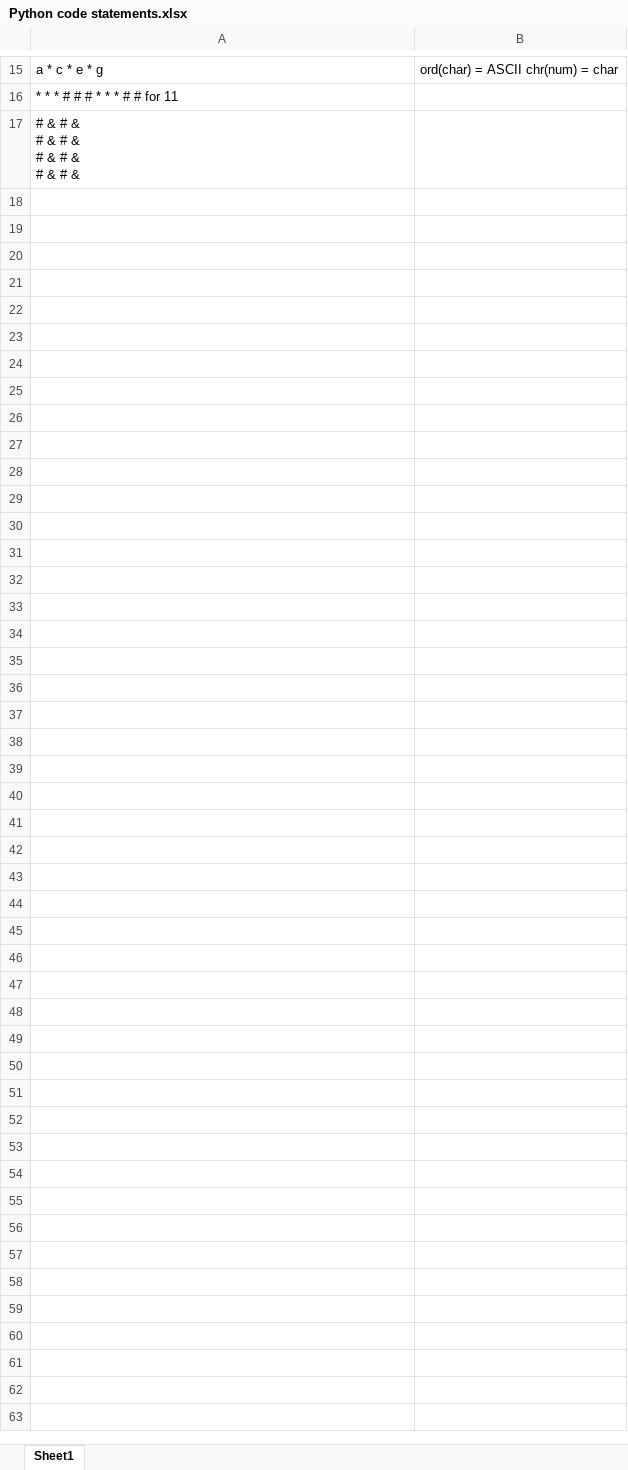
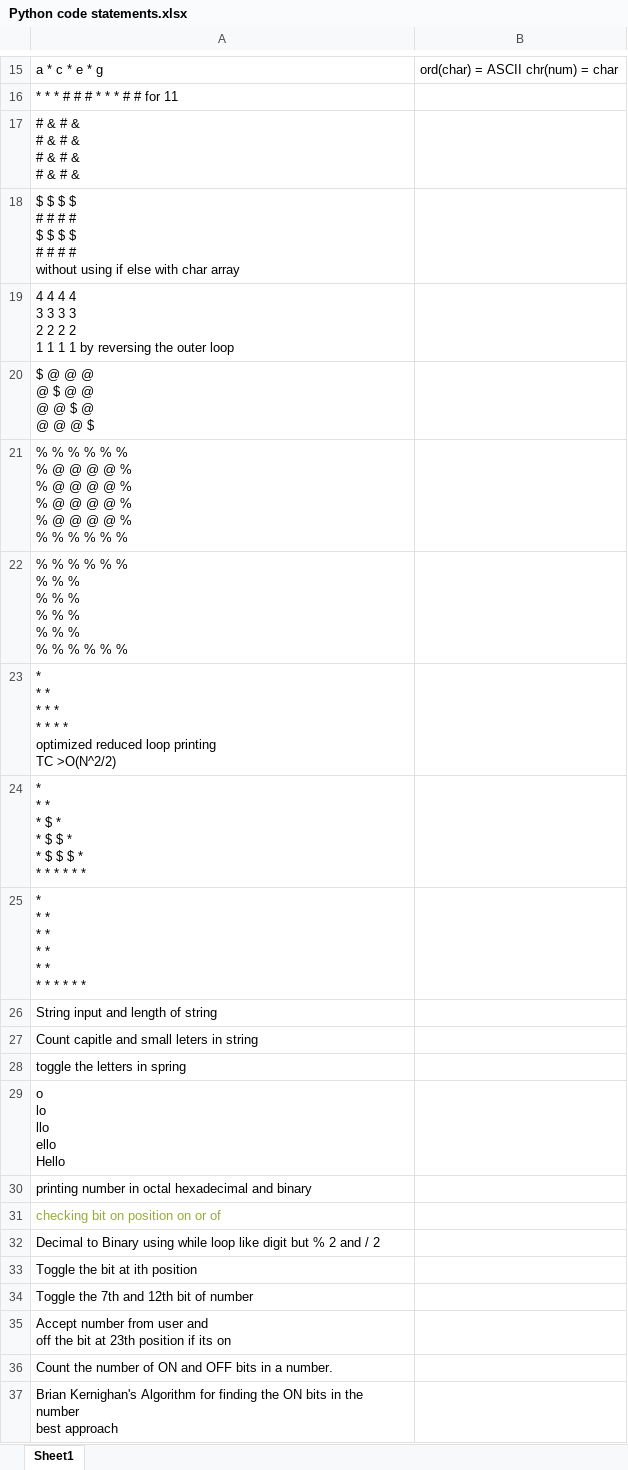
Before and after one commit to ShreyaViKu/Python-Programming, an Excel workbook: Python code statements.xlsx, sheet Sheet1, drawn as a sheet; only a part is shown, gaps mark what is left out; values as stored, in another font and other column widths than the file's, no borders; ↵ is a line break in a cell; the diff covers the shown part only; the diff names each change by its address in the sheet, - before the commit and + after, or states it on an @@ line.

```diff
--- a/Python code statements.xlsx (sheet Sheet1)
+++ b/Python code statements.xlsx (sheet Sheet1)
+row 18: $ $ $ $ ↵ # # # # ↵ $ $ $ $ ↵ # # # # ↵ without using if else with char array
+row 19: 4 4 4 4 ↵ 3 3 3 3 ↵ 2 2 2 2 ↵ 1 1 1 1 by reversing the outer loop
+row 20: $ @ @ @ ↵ @ $ @ @ ↵ @ @ $ @ ↵ @ @ @ $
+row 21: % % % % % % ↵ % @ @ @ @ % ↵ % @ @ @ @ % ↵ % @ @ @ @ % ↵ % @ @ @ @ % ↵ % % % % % %
+row 22: % % % % % % ↵ % % % ↵ % % % ↵ % % % ↵ % % % ↵ % % % % % %
+row 23: * ↵ * * ↵ * * * ↵ * * * * ↵ optimized reduced loop printing ↵ TC >O(N^2/2)
+row 24: * ↵ * * ↵ * $ * ↵ * $ $ * ↵ * $ $ $ * ↵ * * * * * *
+row 25: * ↵ * * ↵ * * ↵ * * ↵ * * ↵ * * * * * *
+row 26: String input and length of string
+row 27: Count capitle and small leters in string
+row 28: toggle the letters in spring
+row 29: o ↵ lo ↵ llo ↵ ello ↵ Hello
+row 30: printing number in octal hexadecimal and binary
+row 31: checking bit on position on or of
+row 32: Decimal to Binary using while loop like digit but % 2 and / 2
+row 33: Toggle the bit at ith position
+row 34: Toggle the 7th and 12th bit of number
+row 35: Accept number from user and ↵ off the bit at 23th position if its on
+row 36: Count the number of ON and OFF bits in a number.
+row 37: Brian Kernighan's Algorithm for finding the ON bits in the number ↵ best approach
```
Also changed, not shown: 13 added rows elsewhere in this sheet, 33 other files.
